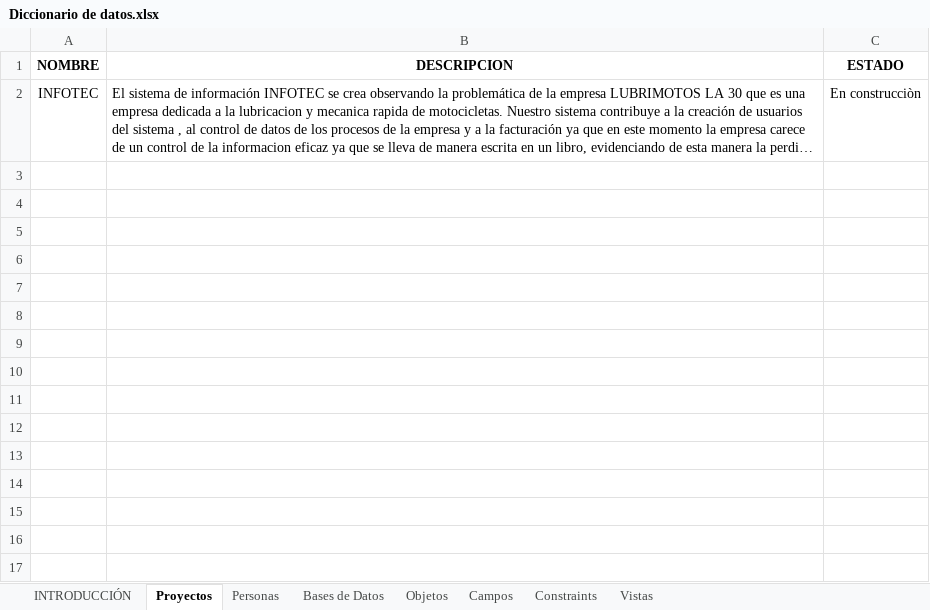
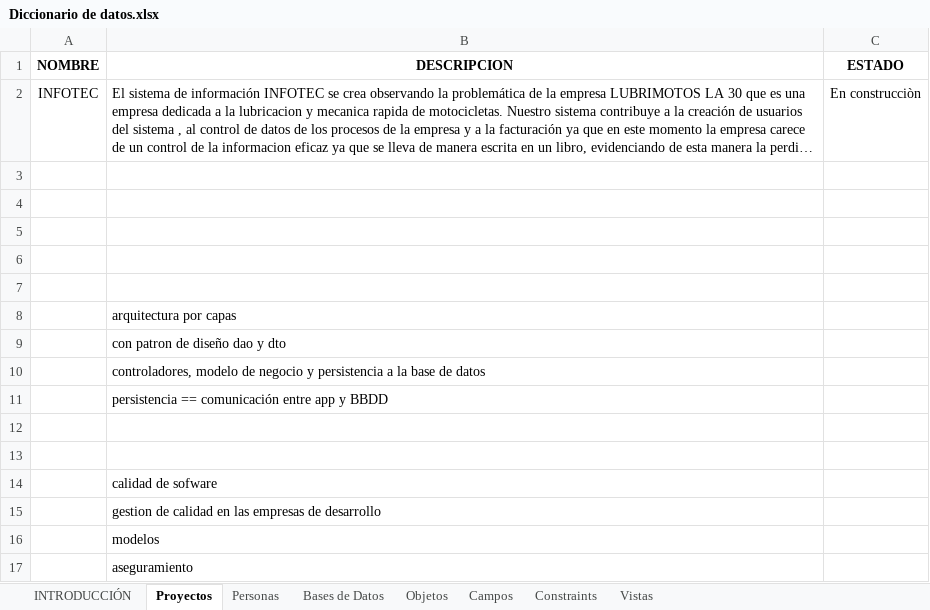
Before and after one commit to IVANG08/Infotec_definitivo, an Excel workbook: assets/docs/Documentación/TRIM III/Diccionario de datos.xlsx, sheet Proyectos, drawn as a sheet; long unchanged cells end in …; values as stored, in another font and other column widths than the file's, no borders; charts and pictures not drawn; the diff names each change by its address in the sheet, - before the commit and + after, or states it on an @@ line.

```diff
--- a/assets/docs/Documentación/TRIM III/Diccionario de datos.xlsx (sheet Proyectos)
+++ b/assets/docs/Documentación/TRIM III/Diccionario de datos.xlsx (sheet Proyectos)
+row 3: (empty)
+row 4: (empty)
+row 5: (empty)
+row 6: (empty)
+row 7: (empty)
+row 8:  | arquitectura por capas
+row 9:  | con patron de diseño dao y dto
+row 10:  | controladores, modelo de negocio y persistencia a la base de datos
+row 11:  | persistencia == comunicación entre app y BBDD
+row 12: (empty)
+row 13: (empty)
+row 14:  | calidad de sofware
+row 15:  | gestion de calidad en las empresas de desarrollo
+row 16:  | modelos
+row 17:  | aseguramiento
```
Also changed, not shown: sheet INTRODUCCIÓN, charts or pictures, 11 other files.
